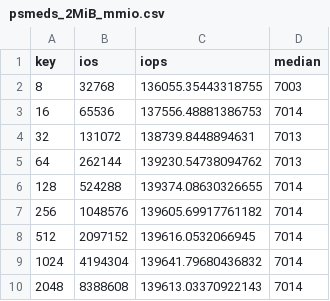
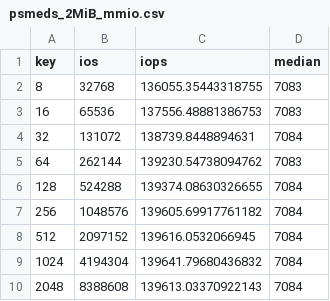
Before and after one commit to adwuerth/bachelors-thesis, a CSV file: figures/data/psmedsepyc/psmeds_2MiB_mmio.csv, drawn as a sheet.

Commit message:
fix some graphs, accidentally deleted data, needs to be fixed

```diff
--- a/figures/data/psmedsepyc/psmeds_2MiB_mmio.csv
+++ b/figures/data/psmedsepyc/psmeds_2MiB_mmio.csv
@@ -1,10 +1,10 @@
 key,ios,iops,median
-8,32768,136055.35443318755,7003
-16,65536,137556.48881386753,7014
-32,131072,138739.8448894631,7013
-64,262144,139230.54738094762,7013
-128,524288,139374.08630326655,7014
-256,1048576,139605.69917761182,7014
-512,2097152,139616.0532066945,7014
-1024,4194304,139641.79680436832,7014
-2048,8388608,139613.03370922143,7014
+8,32768,136055.35443318755,7083
+16,65536,137556.48881386753,7083
+32,131072,138739.8448894631,7084
+64,262144,139230.54738094762,7083
+128,524288,139374.08630326655,7084
+256,1048576,139605.69917761182,7084
+512,2097152,139616.0532066945,7084
+1024,4194304,139641.79680436832,7084
+2048,8388608,139613.03370922143,7084
```
Also changed, not shown: 13 other files.
